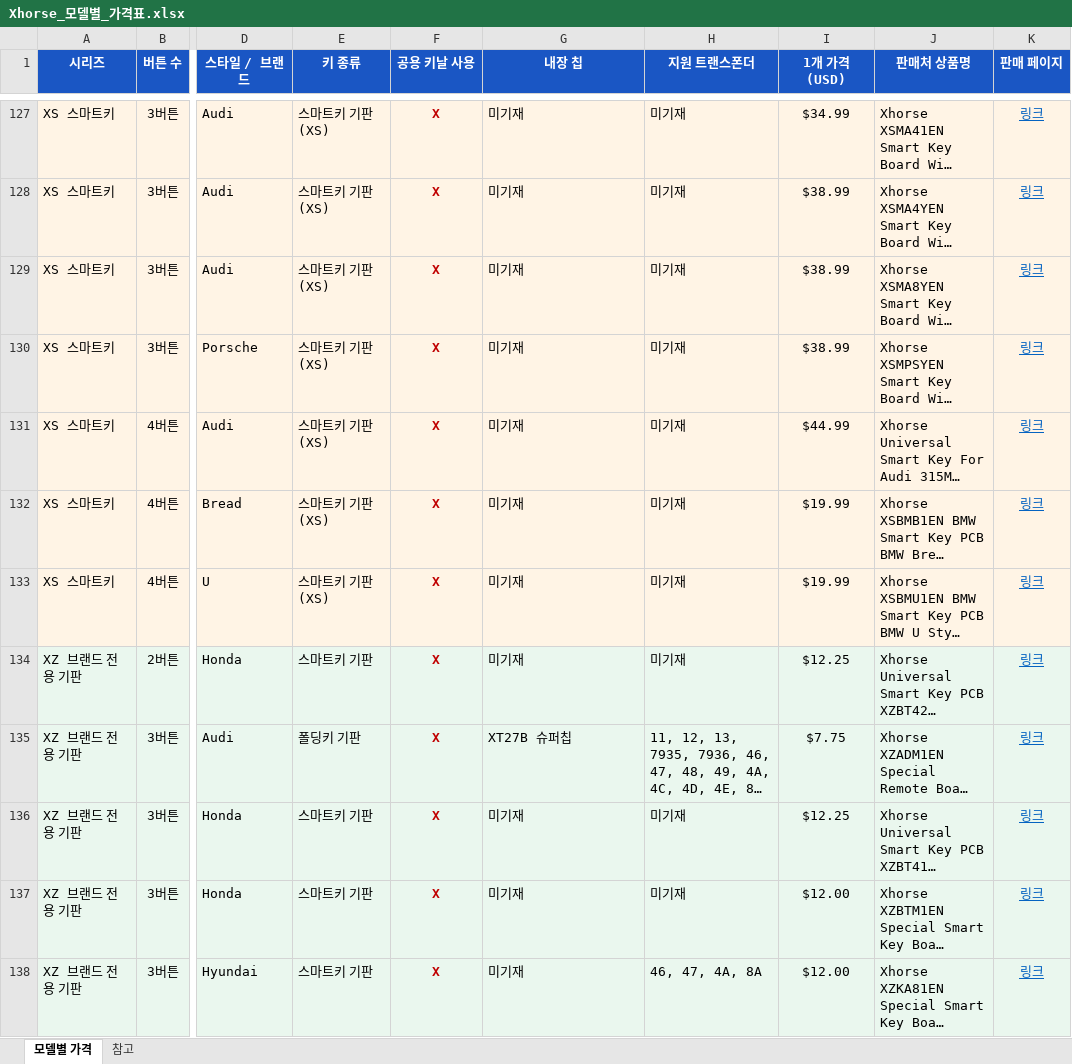
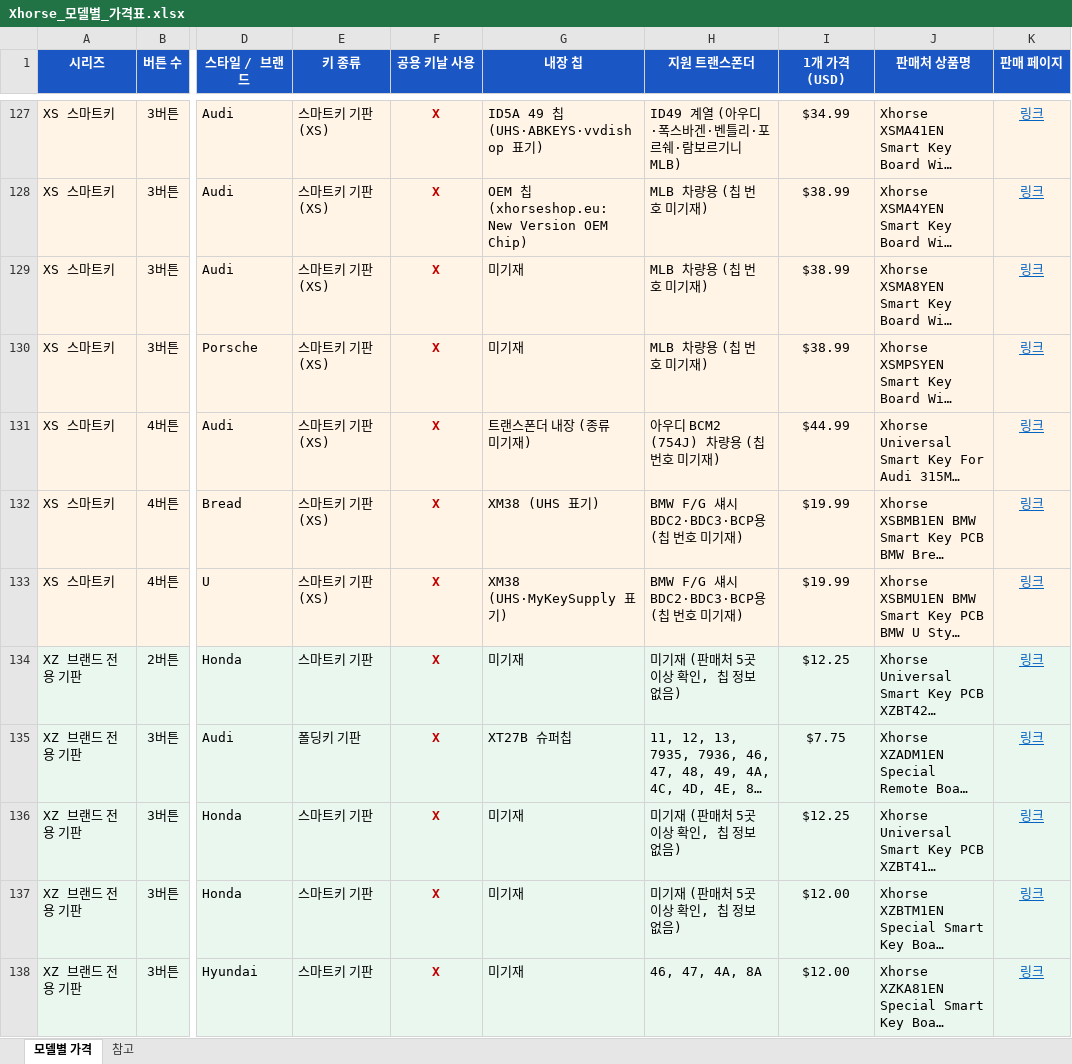
Before and after one commit to pegasusj8888-sudo/route, an Excel workbook: Xhorse_모델별_가격표.xlsx, sheet 모델별 가격, drawn as a sheet; only a part is shown, gaps mark what is left out; long unchanged cells end in …; values as stored, in another font and other column widths than the file's, no borders; the diff covers the shown part only; the diff names each change by its address in the sheet, - before the commit and + after, or states it on an @@ line.

```diff
--- a/Xhorse_모델별_가격표.xlsx (sheet 모델별 가격)
+++ b/Xhorse_모델별_가격표.xlsx (sheet 모델별 가격)
-G127 (내장 칩): 미기재
+G127 (내장 칩): ID5A 49 칩 (UHS·ABKEYS·vvdishop 표기)
-H127 (지원 트랜스폰더): 미기재
+H127 (지원 트랜스폰더): ID49 계열 (아우디·폭스바겐·벤틀리·포르쉐·람보르기니 MLB)
-G128 (내장 칩): 미기재
+G128 (내장 칩): OEM 칩 (xhorseshop.eu: New Version OEM Chip)
-H128:H130 (지원 트랜스폰더): 미기재
+H128:H130 (지원 트랜스폰더): MLB 차량용 (칩 번호 미기재)
-G131 (내장 칩): 미기재
+G131 (내장 칩): 트랜스폰더 내장 (종류 미기재)
-H131 (지원 트랜스폰더): 미기재
+H131 (지원 트랜스폰더): 아우디 BCM2 (754J) 차량용 (칩 번호 미기재)
-G132 (내장 칩): 미기재
+G132 (내장 칩): XM38 (UHS 표기)
-H132:H133 (지원 트랜스폰더): 미기재
+H132:H133 (지원 트랜스폰더): BMW F/G 섀시 BDC2·BDC3·BCP용 (칩 번호 미기재)
-G133 (내장 칩): 미기재
+G133 (내장 칩): XM38 (UHS·MyKeySupply 표기)
-H134 (지원 트랜스폰더): 미기재
+H134 (지원 트랜스폰더): 미기재 (판매처 5곳 이상 확인, 칩 정보 없음)
-H136:H137 (지원 트랜스폰더): 미기재
+H136:H137 (지원 트랜스폰더): 미기재 (판매처 5곳 이상 확인, 칩 정보 없음)
```
Also changed, not shown: 97 edited cells elsewhere in this sheet, sheet 참고.
